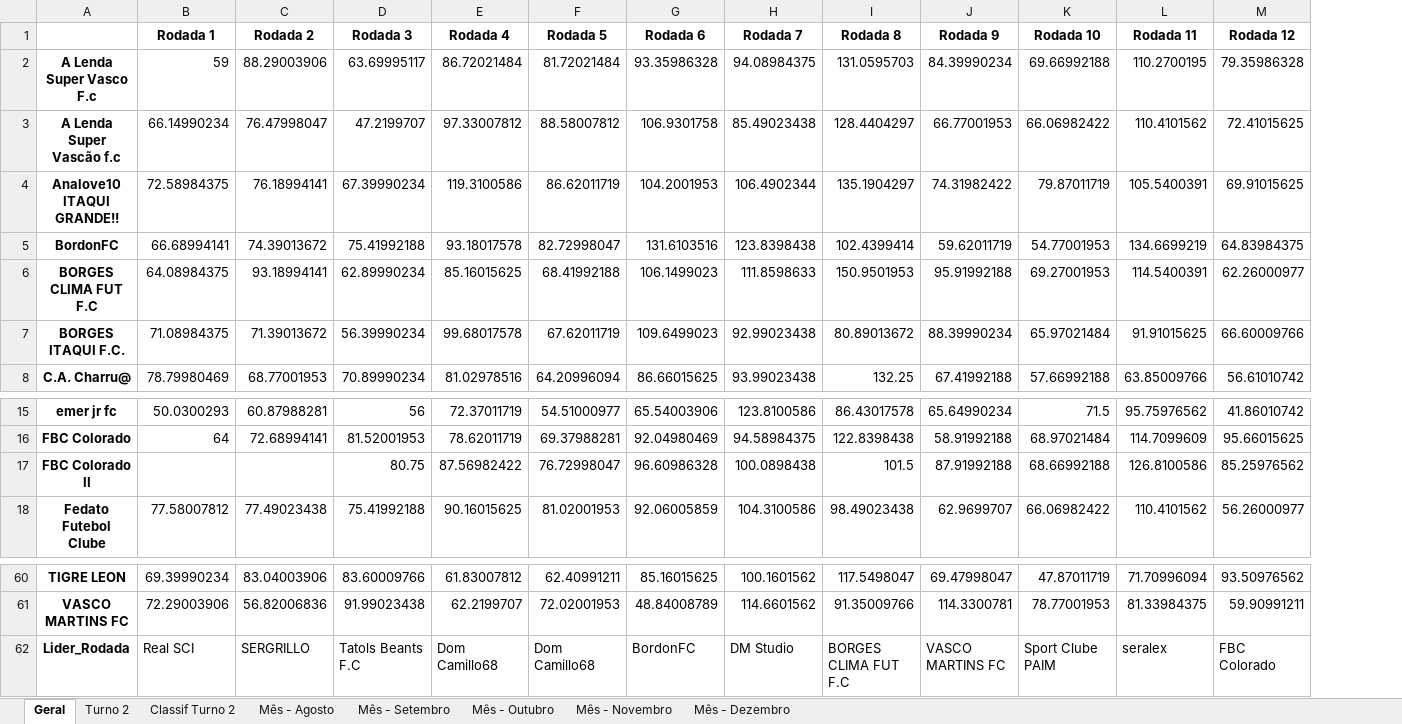
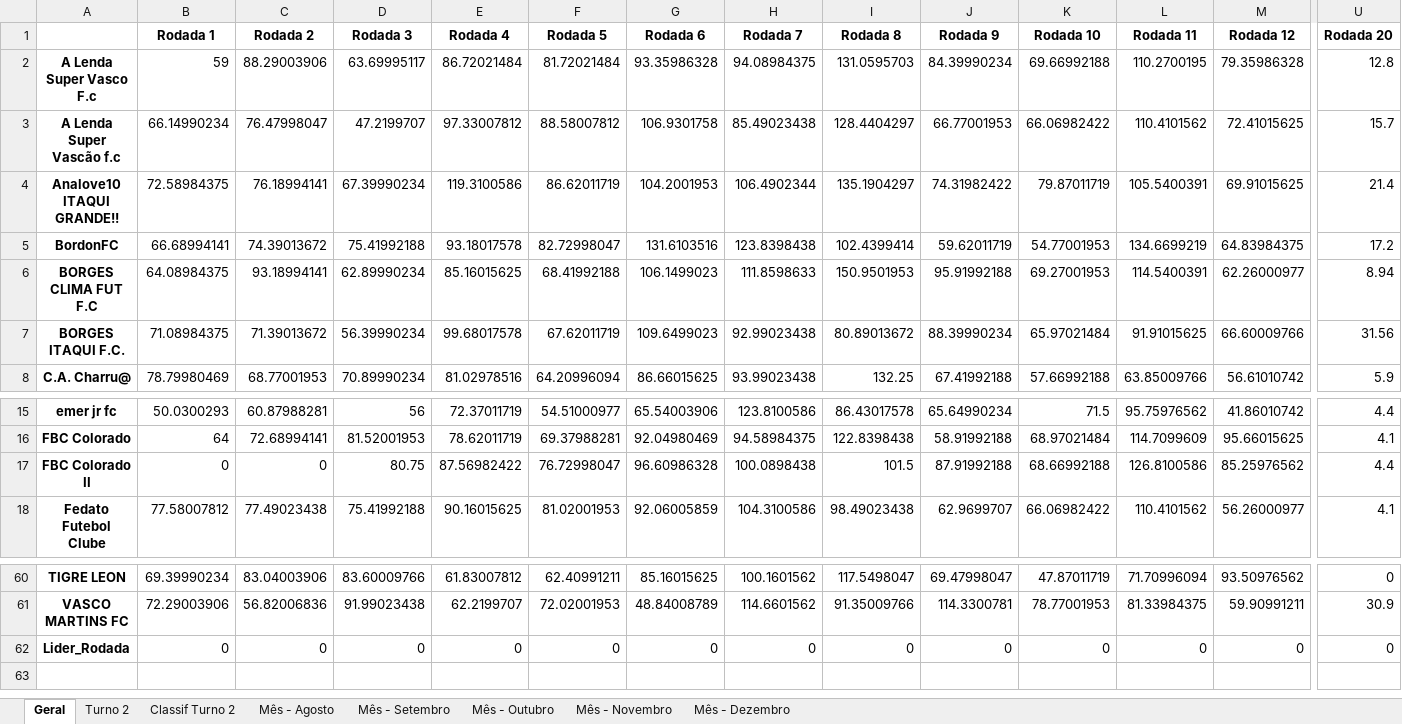
Before and after one commit to FernandoBC23/cartola_fbc_2_turno, an Excel workbook: liga_classica/datasets_liga_classica/Pontuacoes_Liga_Classica_Completa.xlsx, sheet Geral, drawn as a sheet; only a part is shown, gaps mark what is left out; values as stored, in another font and other column widths than the file's, no borders; the diff covers the shown part only; the diff names each change by its address in the sheet, - before the commit and + after, or states it on an @@ line.

Commit message:
Atualização Liga Clássica
Ajuste da Pontuação da Rodada em Andamento

```diff
--- a/liga_classica/datasets_liga_classica/Pontuacoes_Liga_Classica_Completa.xlsx (sheet Geral)
+++ b/liga_classica/datasets_liga_classica/Pontuacoes_Liga_Classica_Completa.xlsx (sheet Geral)
+column U (Rodada 20), rows 2-8: 12.8 | 15.7 | 21.4 | 17.2 | 8.94 | 31.56 | 5.9; rows 15-18: 4.4 | 4.1 | 4.4 | 4.1; rows 60-62: 0 | 30.9 | 0
-B17 (Rodada 1): (empty)
+B17 (Rodada 1): 0
-C17 (Rodada 2): (empty)
+C17 (Rodada 2): 0
-B62 (Rodada 1): Real SCI
+B62 (Rodada 1): 0
-C62 (Rodada 2): SERGRILLO
+C62 (Rodada 2): 0
-D62 (Rodada 3): Tatols Beants F.C
+D62 (Rodada 3): 0
-E62 (Rodada 4): Dom Camillo68
+E62 (Rodada 4): 0
-F62 (Rodada 5): Dom Camillo68
+F62 (Rodada 5): 0
-G62 (Rodada 6): BordonFC
+G62 (Rodada 6): 0
-H62 (Rodada 7): DM Studio
+H62 (Rodada 7): 0
-I62 (Rodada 8): BORGES CLIMA FUT F.C
+I62 (Rodada 8): 0
-J62 (Rodada 9): VASCO MARTINS FC
+J62 (Rodada 9): 0
-K62 (Rodada 10): Sport Clube PAIM
+K62 (Rodada 10): 0
-L62 (Rodada 11): seralex
+L62 (Rodada 11): 0
-M62 (Rodada 12): FBC Colorado
+M62 (Rodada 12): 0
```
Also changed, not shown: 7 edited cells elsewhere in this sheet, sheet Classif Turno 2, sheet Mês - Agosto, sheet Turno 2, liga_classica/datasets_liga_classica/links_times_cartola_liga_classica.xlsx, 4 other files.
